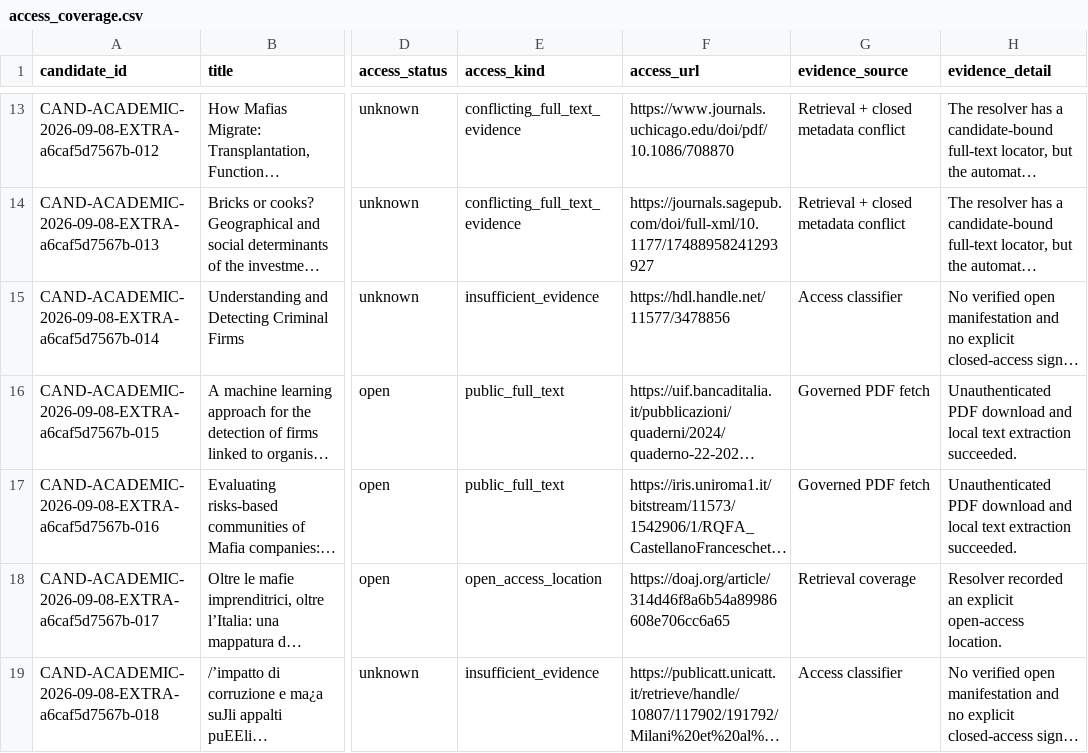
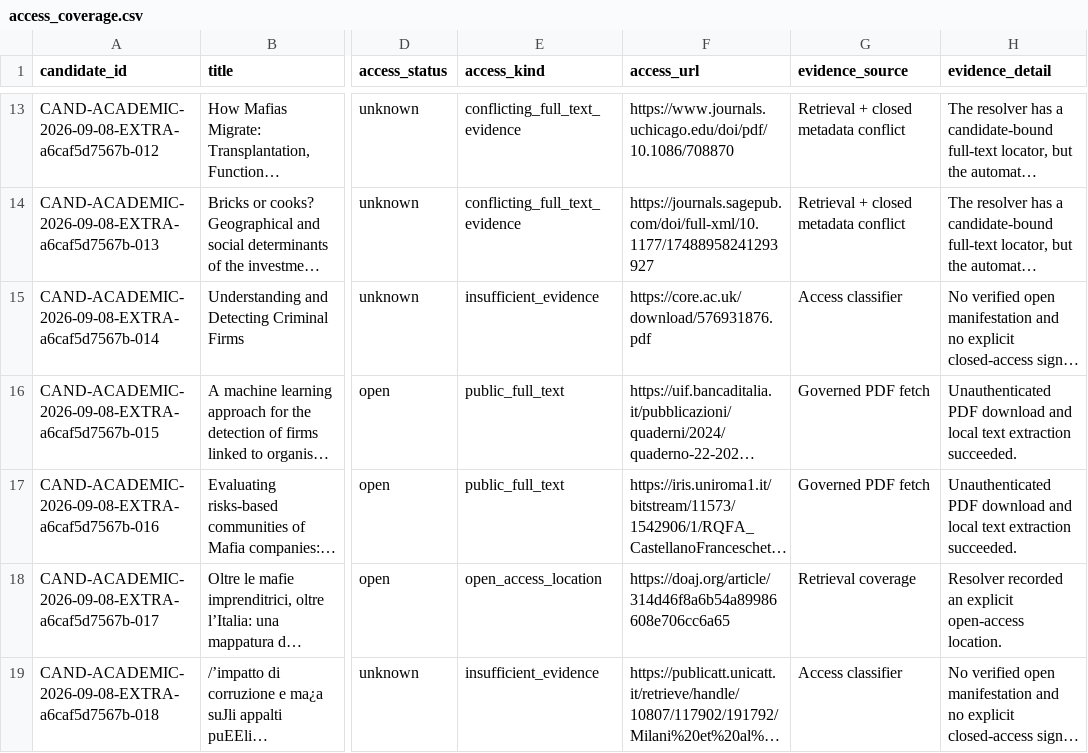
Before and after one commit to colazeta/criminal_infiltration_in_legal_economy_review, a CSV file: data/curation/access_coverage.csv, drawn as a sheet; only a part is shown, gaps mark what is left out; long unchanged cells end in …; the diff names each change by its address in the sheet, - before the commit and + after, or states it on an @@ line.

```diff
--- a/data/curation/access_coverage.csv
+++ b/data/curation/access_coverage.csv
-F15 (access_url): https://hdl.handle.net/11577/3478856
+F15 (access_url): https://core.ac.uk/download/576931876.pdf
```
